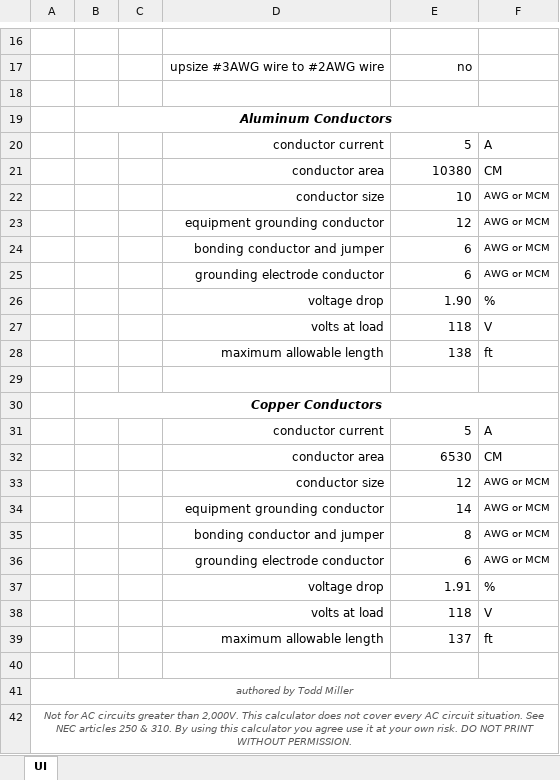
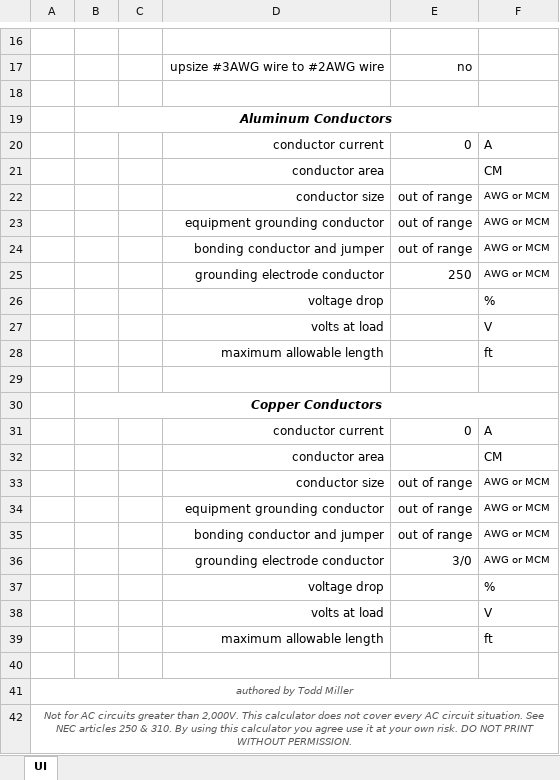
Before and after one commit to mrToddman/wireCalculatorAC, an Excel workbook: wireSize.xlsx, sheet UI, drawn as a sheet; only a part is shown, gaps mark what is left out; values as stored, in another font and other column widths than the file's, no borders; the diff covers the shown part only; the diff names each change by its address in the sheet, - before the commit and + after, or states it on an @@ line.

Commit message:
Update wireSize.xlsx
Initial state was set to 10-20 conductors from the last time I used it. This was confusing to others testing the form. First time users would forget to change the conductor count. Changed the calculator to all zero sonditions.

```diff
--- a/wireSize.xlsx (sheet UI)
+++ b/wireSize.xlsx (sheet UI)
-E20: 5
+E20: 0
-E21: 10380
+E21: (empty)
-E22: 10
+E22: out of range
-E23: 12
+E23: out of range
-E24: 6
+E24: out of range
-E25: 6
+E25: 250
-E26: 1.90
+E26: (empty)
-E27: 118
+E27: (empty)
-E28: 138
+E28: (empty)
-E31: 5
+E31: 0
-E32: 6530
+E32: (empty)
-E33: 12
+E33: out of range
-E34: 14
+E34: out of range
-E35: 8
+E35: out of range
-E36: 6
+E36: 3/0
-E37: 1.91
+E37: (empty)
-E38: 118
+E38: (empty)
-E39: 137
+E39: (empty)
```
Also changed, not shown: 7 edited cells elsewhere in this sheet.
